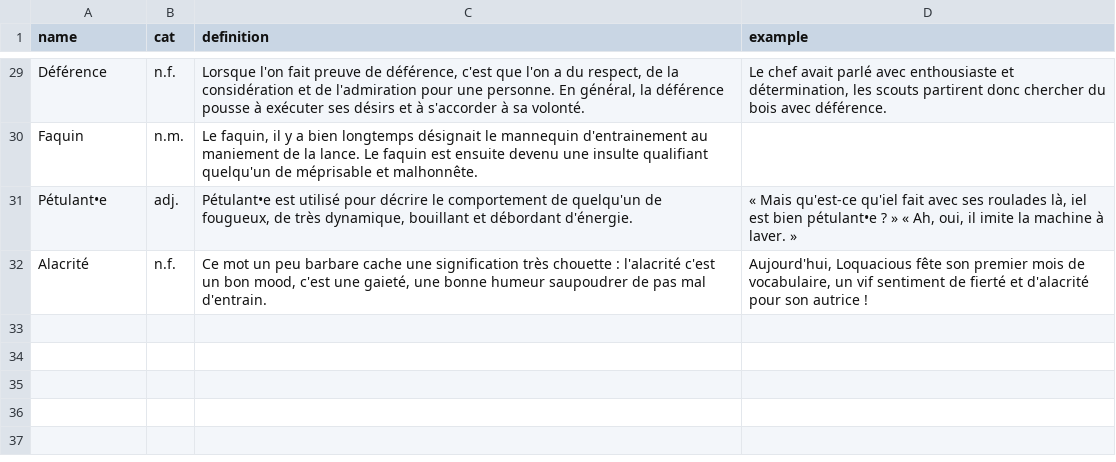
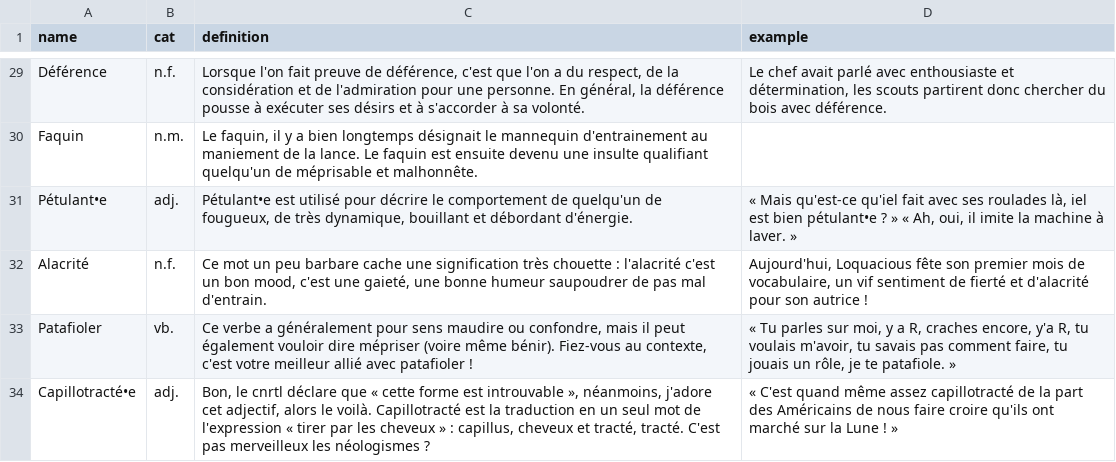
Before and after one commit to Thorgrue/loquacious, a CSV file: words.csv, drawn as a sheet; only a part is shown, gaps mark what is left out.

Commit message:
mas

```diff
--- a/words.csv
+++ b/words.csv
@@ -32 +32,3 @@ Pétulant•e,adj.,"Pétulant•e est utilisé pour décrire le comportement de
 Alacrité,n.f.,"Ce mot un peu barbare cache une signification très chouette : l'alacrité c'est un bon mood, c'est une gaieté, une bonne humeur saupoudrer de pas mal d'entrain.","Aujourd'hui, Loquacious fête son premier mois de vocabulaire, un vif sentiment de fierté et d'alacrité pour son autrice !"
+Patafioler,vb.,"Ce verbe a généralement pour sens maudire ou confondre, mais il peut également vouloir dire mépriser (voire même bénir). Fiez-vous au contexte, c'est votre meilleur allié avec patafioler !","« Tu parles sur moi, y a R, craches encore, y'a R, tu voulais m'avoir, tu savais pas comment faire, tu jouais un rôle, je te patafiole. »"
+Capillotracté•e,adj.,"Bon, le cnrtl déclare que « cette forme est introuvable », néanmoins, j'adore cet adjectif, alors le voilà. Capillotracté est la traduction en un seul mot de l'expression « tirer par les cheveux » : capillus, cheveux et tracté, tracté. C'est pas merveilleux les néologismes ?","« C'est quand même assez capillotracté de la part des Américains de nous faire croire qu'ils ont marché sur la Lune ! »"
```
